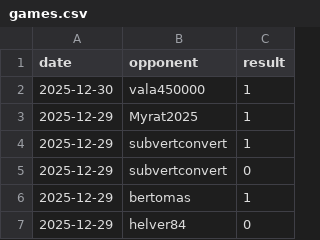
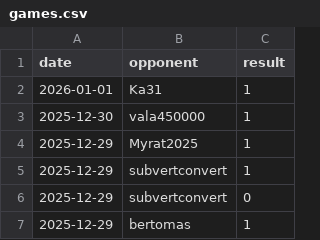
Before and after one commit to IsaacVerm/chess-dashboard, a CSV file: data/games.csv, drawn as a sheet; only a part is shown; the shorter side is filled out with more unchanged rows.

```diff
--- a/data/games.csv
+++ b/data/games.csv
@@ -1,2 +1,3 @@
 date,opponent,result
+2026-01-01,Ka31,1
 2025-12-30,vala450000,1
```
Also changed, not shown: data/metrics.csv, 1 other file.
